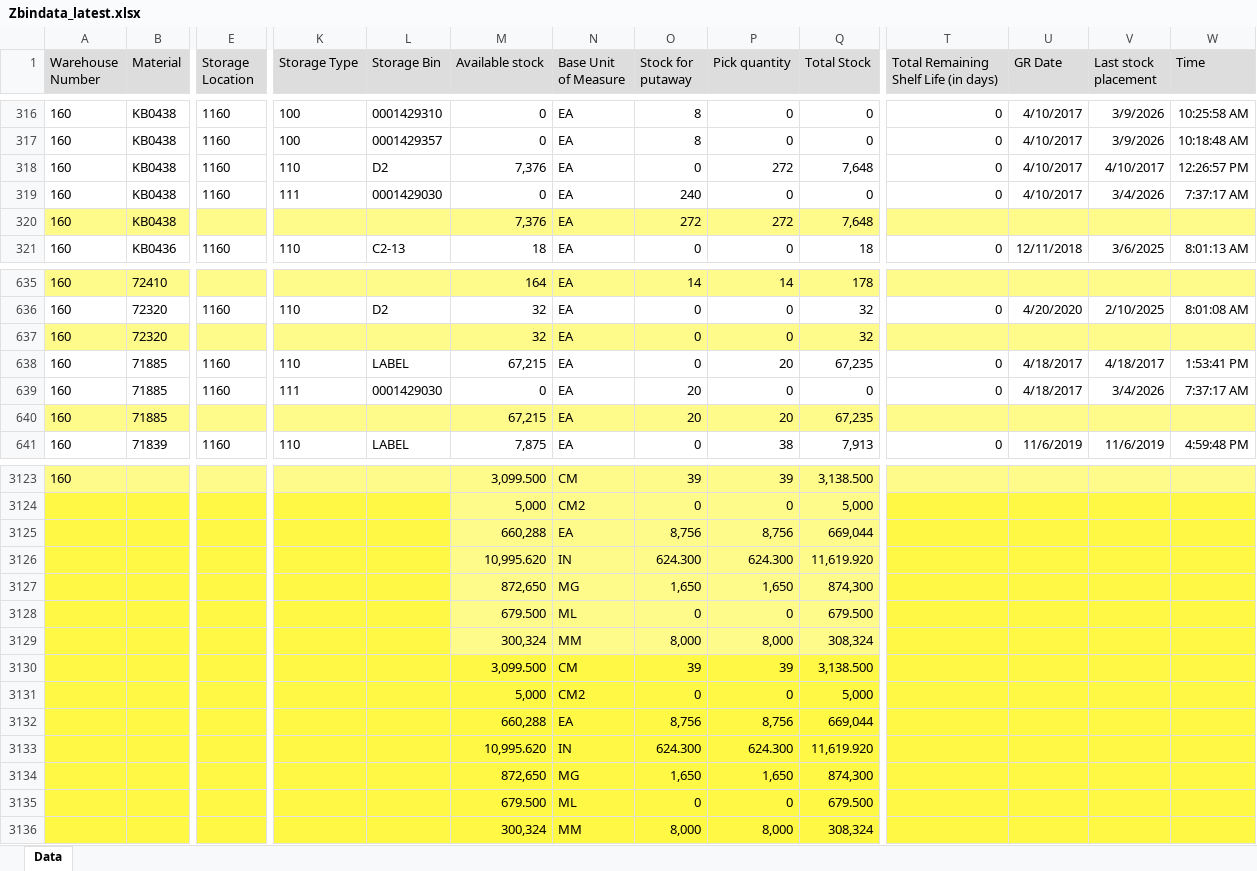
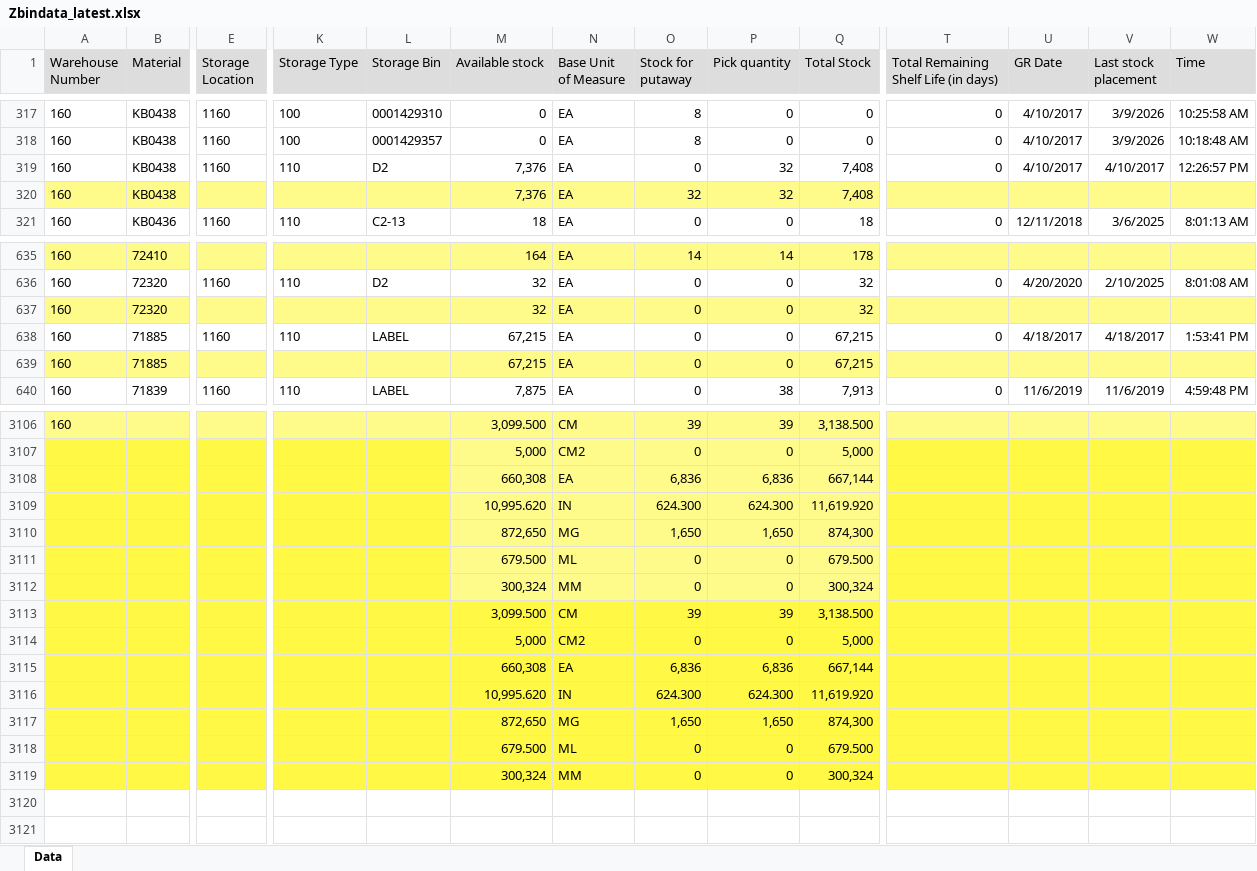
Before and after one commit to wjdwlals9545-arch/pbk-warehouse, an Excel workbook: public/data/Zbindata_latest.xlsx, sheet Data, drawn as a sheet; only a part is shown, gaps mark what is left out; values as stored, in another font and other column widths than the file's, no borders; removed rows and columns are numbered as before the commit, all else as after; rows hold the shown columns only; the diff covers the shown part only; the diff names each change by its address in the sheet, - before the commit and + after, or states it on an @@ line.

Commit message:
Auto-update Zbindata (2026-03-11 09:07)

```diff
--- a/public/data/Zbindata_latest.xlsx (sheet Data)
+++ b/public/data/Zbindata_latest.xlsx (sheet Data)
-P319 (Pick quantity): 272
+P319 (Pick quantity): 32
-Q319 (Total Stock): 7,648
+Q319 (Total Stock): 7,408
-row 319: 160 | KB0438 | 1160 | 111 | 0001429030 | 0 | EA | 240 | 0 | 0 | 0 | 4/10/2017 | 3/4/2026 | 7:37:17 AM
-O320 (Stock for putaway): 272
+O320 (Stock for putaway): 32
-P320 (Pick quantity): 272
+P320 (Pick quantity): 32
-Q320 (Total Stock): 7,648
+Q320 (Total Stock): 7,408
-P638 (Pick quantity): 20
+P638 (Pick quantity): 0
-Q638 (Total Stock): 67,235
+Q638 (Total Stock): 67,215
-row 639: 160 | 71885 | 1160 | 111 | 0001429030 | 0 | EA | 20 | 0 | 0 | 0 | 4/18/2017 | 3/4/2026 | 7:37:17 AM
-O639 (Stock for putaway): 20
+O639 (Stock for putaway): 0
-P639 (Pick quantity): 20
+P639 (Pick quantity): 0
-Q639 (Total Stock): 67,235
+Q639 (Total Stock): 67,215
-row 3125:  |  |  |  |  | 660,288 | EA | 8,756 | 8,756 | 669,044
+row 3108:  |  |  |  |  | 660,308 | EA | 6,836 | 6,836 | 667,144
-row 3129:  |  |  |  |  | 300,324 | MM | 8,000 | 8,000 | 308,324
+row 3112:  |  |  |  |  | 300,324 | MM | 0 | 0 | 300,324
-row 3132:  |  |  |  |  | 660,288 | EA | 8,756 | 8,756 | 669,044
+row 3115:  |  |  |  |  | 660,308 | EA | 6,836 | 6,836 | 667,144
-row 3136:  |  |  |  |  | 300,324 | MM | 8,000 | 8,000 | 308,324
+row 3119:  |  |  |  |  | 300,324 | MM | 0 | 0 | 300,324
```
Also changed, not shown: 1 added row, 16 removed rows and 73 edited cells elsewhere in this sheet.
